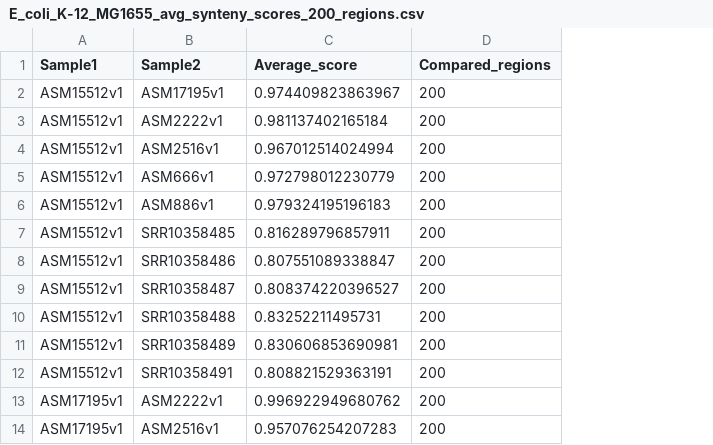
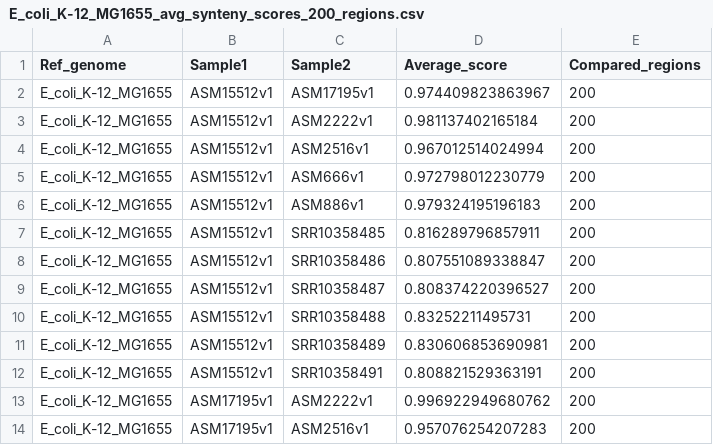
Before and after one commit to leylabmpi/SynTracker, a CSV file: Sample_Data/Output_example/E_coli_K-12_MG1655/final_output/E_coli_K-12_MG1655_avg_synteny_scores_200_regions.csv, drawn as a sheet; only a part is shown; the diff names each change by its address in the sheet, - before the commit and + after, or states it on an @@ line.

Commit message:
Version 1.3.1: - Removed the option to add metadata file (was not used anyway). - Added the column 'Ref_genome' to the genome-specific final tables.

```diff
--- a/Sample_Data/Output_example/E_coli_K-12_MG1655/final_output/E_coli_K-12_MG1655_avg_synteny_scores_200_regions.csv
+++ b/Sample_Data/Output_example/E_coli_K-12_MG1655/final_output/E_coli_K-12_MG1655_avg_synteny_scores_200_regions.csv
+column A (Ref_genome), rows 2-14: all E_coli_K-12_MG1655
```
Also changed, not shown: Sample_Data/Output_example/E_coli_K-12_MG1655/final_output/E_coli_K-12_MG1655_avg_synteny_scores_40_regions.csv, 10 other files.
